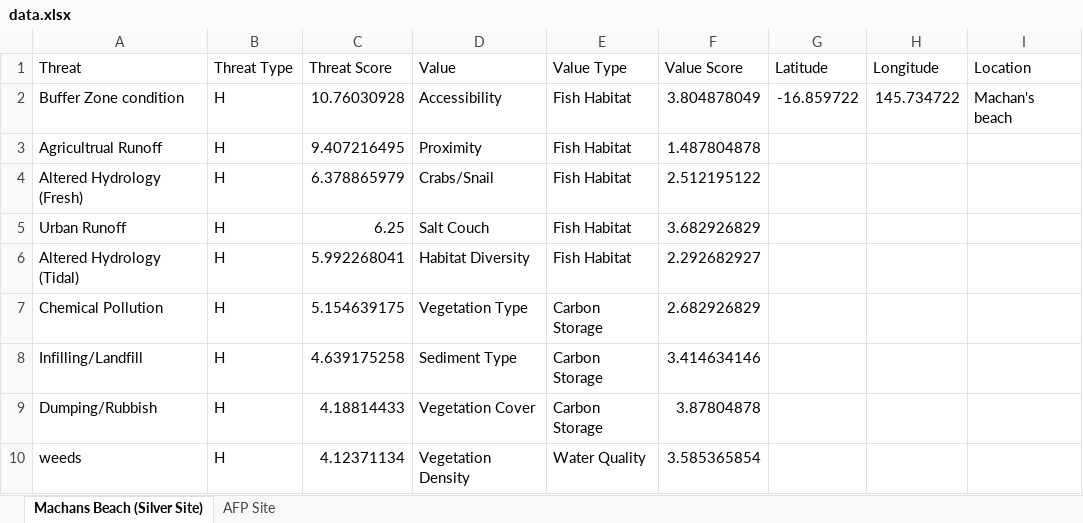
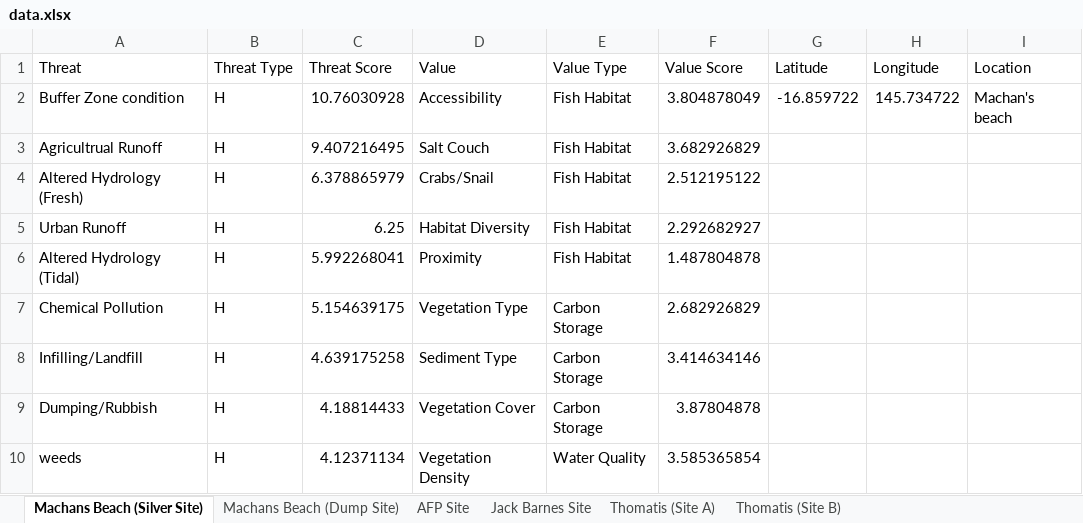
Before and after one commit to LucanSinclair/Saltmarsh-Savers, an Excel workbook: data.xlsx, sheet Machans Beach (Silver Site), drawn as a sheet; only a part is shown; values as stored, in another font and other column widths than the file's, no borders; the diff names each change by its address in the sheet, - before the commit and + after, or states it on an @@ line.

```diff
--- a/data.xlsx (sheet Machans Beach (Silver Site))
+++ b/data.xlsx (sheet Machans Beach (Silver Site))
+sheet tab: Machans Beach (Dump Site)
+sheet tab: Jack Barnes Site
+sheet tab: Thomatis (Site A)
+sheet tab: Thomatis (Site B)
-D3 (Value): Proximity
+D3 (Value): Salt Couch
-F3 (Value Score): 1.487804878
+F3 (Value Score): 3.682926829
-D5 (Value): Salt Couch
+D5 (Value): Habitat Diversity
-F5 (Value Score): 3.682926829
+F5 (Value Score): 2.292682927
-D6 (Value): Habitat Diversity
+D6 (Value): Proximity
-F6 (Value Score): 2.292682927
+F6 (Value Score): 1.487804878
```
Also changed, not shown: sheet AFP Site, 3 other files.
